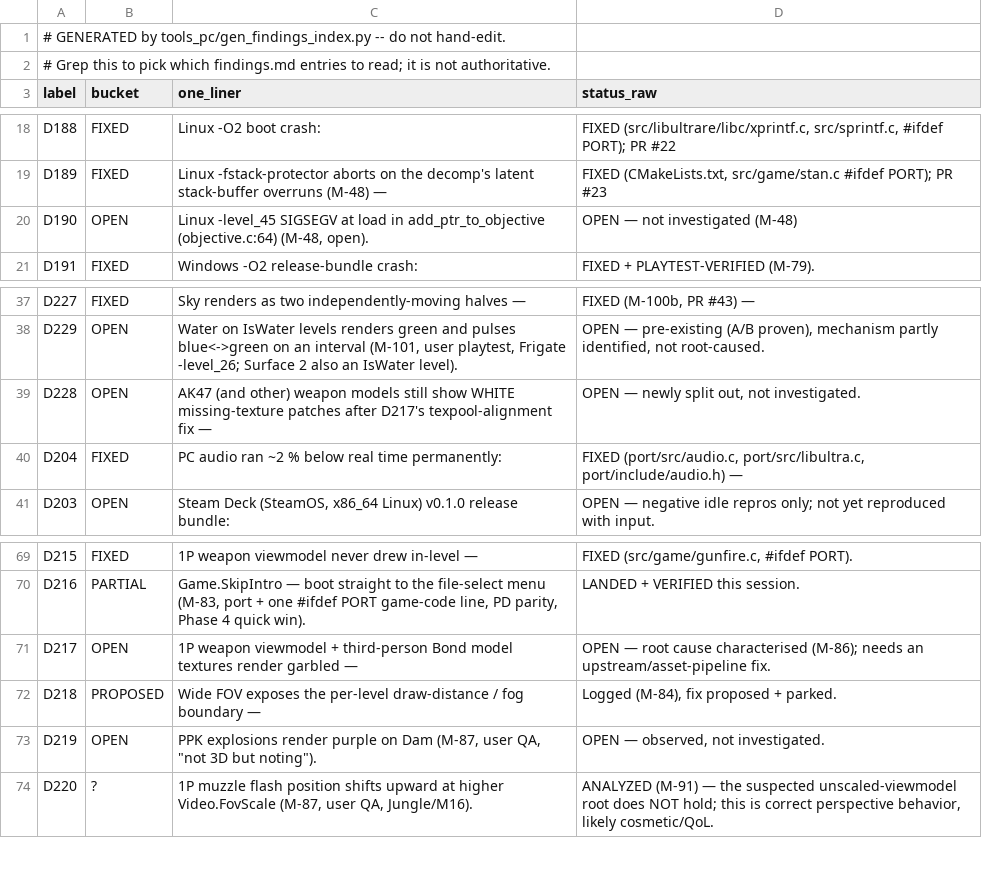
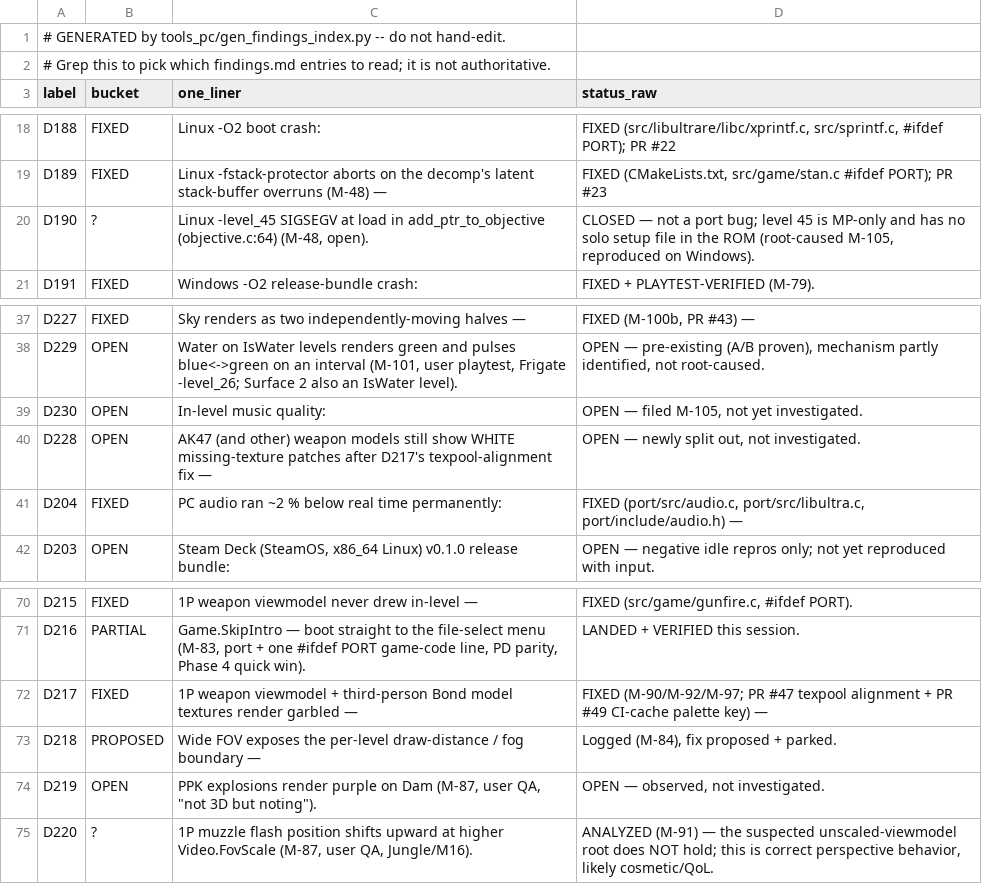
Before and after one commit to jkdansereau/goldeneye-pc-port, a CSV file: docs/dev/findings-index.csv, drawn as a sheet; only a part is shown, gaps mark what is left out.

Commit message:
docs: scrub stale status claims (D77 music, D227 sky, D217 green textures) (#55)
* docs: scrub stale status claims (D77 music, D227 sky, D217 green textures)

The M-104 roadmap refresh flagged four live inaccuracies; this fixes all
four plus files the missing music-quality finding:

- README: in-level music no longer described as silent/absent (D77 fixed,
  PR #42); sky line no longer 'still being fixed' (D227 merged, PR #43) --
  D229 green water is now the named sky-path residual.
- GRAPHICS-BACKLOG.md: D77 row updated PARTIAL -> RESOLVED with root cause.
- findings.md: D217 status cell led 'OPEN -- root cause characterised
  (M-86)' although the green defect was fixed and merged (PR #47/#49, two
  human playtests); now leads FIXED with the D228 split-out noted.
- New D230: in-level music quality residual (wrong instruments on some
  tracks -- elevator named specifically -- plus occasional garbling).
  Scope pointed at the seq/instrument-bank decode path, not the proven
  mixer/trigger layers.

findings-index.csv regenerated; gen_findings_index.py --check passes.

* docs(D190): root-caused and closed — level 45 is MP-only, no solo setup in ROM

M-48's 'Linux-only crash' was a misframing. Full chain (reproduced on
Windows this session, 0xc0000005 in modelLoad via domakedefaultobj with
obj=0x784f):

- setup_text_pointers[45] = "UsetupimpZ" but that name is absent from the
  ROM file table; only the MP variant "Ump_setupimpZ" exists. BASEMENT is
  a 4P MP level (front.c multi_stage_setups[]) — its solo name was never
  shipped, like the other MP-only levels (STACK/TEMPLE/COMPLEX/CAVES/
  LIBRARY).
- A solo -level_45 boot requests the nonexistent file. On PC the inert
  rmon stubs leave fileGetIndex's dynamic-path response uninitialized ->
  size-0 table entry -> 0-byte load into a stale pool buffer -> the
  propDef walk runs over stale memory (M-48 hit add_ptr_to_objective;
  same garbage walk, different contents).
- N64 parity: file genuinely absent there too; the boot is broken in the
  original as well. No fix taken (a port guard cannot synthesize a valid
  setup; fabricating ROM content has no ground truth).

```diff
--- a/docs/dev/findings-index.csv
+++ b/docs/dev/findings-index.csv
@@ -19,3 +19,3 @@ D188,FIXED,Linux -O2 boot crash:,"FIXED (src/libultrare/libc/xprintf.c, src/spri
 D189,FIXED,Linux -fstack-protector aborts on the decomp's latent stack-buffer overruns (M-48) —,"FIXED (CMakeLists.txt, src/game/stan.c #ifdef PORT); PR #23"
-D190,OPEN,"Linux -level_45 SIGSEGV at load in add_ptr_to_objective (objective.c:64) (M-48, open).",OPEN — not investigated (M-48)
+D190,?,"Linux -level_45 SIGSEGV at load in add_ptr_to_objective (objective.c:64) (M-48, open).","CLOSED — not a port bug; level 45 is MP-only and has no solo setup file in the ROM (root-caused M-105, reproduced on Windows)."
 D191,FIXED,Windows -O2 release-bundle crash:,FIXED + PLAYTEST-VERIFIED (M-79).
@@ -38,2 +38,3 @@ D227,FIXED,Sky renders as two independently-moving halves —,"FIXED (M-100b, PR
 D229,OPEN,"Water on IsWater levels renders green and pulses blue<->green on an interval (M-101, user playtest, Frigate -level_26; Surface 2 also an IsWater level).","OPEN — pre-existing (A/B proven), mechanism partly identified, not root-caused."
+D230,OPEN,In-level music quality:,"OPEN — filed M-105, not yet investigated."
 D228,OPEN,AK47 (and other) weapon models still show WHITE missing-texture patches after D217's texpool-alignment fix —,"OPEN — newly split out, not investigated."
@@ -70,3 +71,3 @@ D215,FIXED,1P weapon viewmodel never drew in-level —,"FIXED (src/game/gunfire.
 D216,PARTIAL,"Game.SkipIntro — boot straight to the file-select menu (M-83, port + one #ifdef PORT game-code line, PD parity, Phase 4 quick win).",LANDED + VERIFIED this session.
-D217,OPEN,1P weapon viewmodel + third-person Bond model textures render garbled —,OPEN — root cause characterised (M-86); needs an upstream/asset-pipeline fix.
+D217,FIXED,1P weapon viewmodel + third-person Bond model textures render garbled —,FIXED (M-90/M-92/M-97; PR #47 texpool alignment + PR #49 CI-cache palette key) —
 D218,PROPOSED,Wide FOV exposes the per-level draw-distance / fog boundary —,"Logged (M-84), fix proposed + parked."
```
Also changed, not shown: 3 other files.
